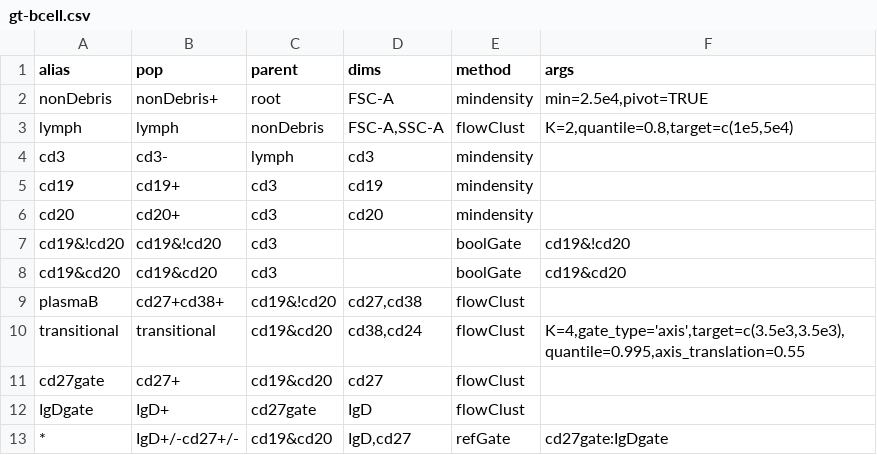
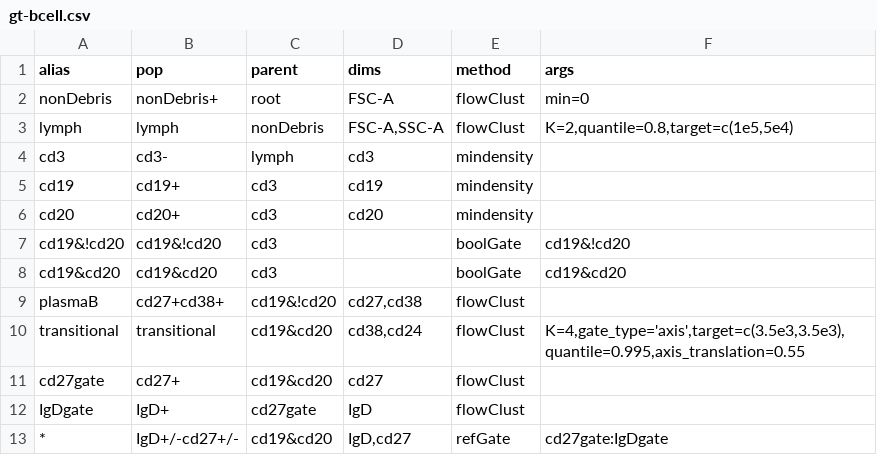
Before and after one commit to RGLab/flowcap3, a CSV file: gt-bcell.csv, drawn as a sheet.

```diff
--- a/gt-bcell.csv
+++ b/gt-bcell.csv
@@ -1,3 +1,3 @@
 "alias","pop","parent","dims","method","args"
-"nonDebris","nonDebris+","root","FSC-A","mindensity","min=2.5e4,pivot=TRUE"
+"nonDebris","nonDebris+","root","FSC-A","flowClust","min=0"
 "lymph","lymph","nonDebris","FSC-A,SSC-A","flowClust","K=2,quantile=0.8,target=c(1e5,5e4)"
```
Also changed, not shown: 1 other file.
